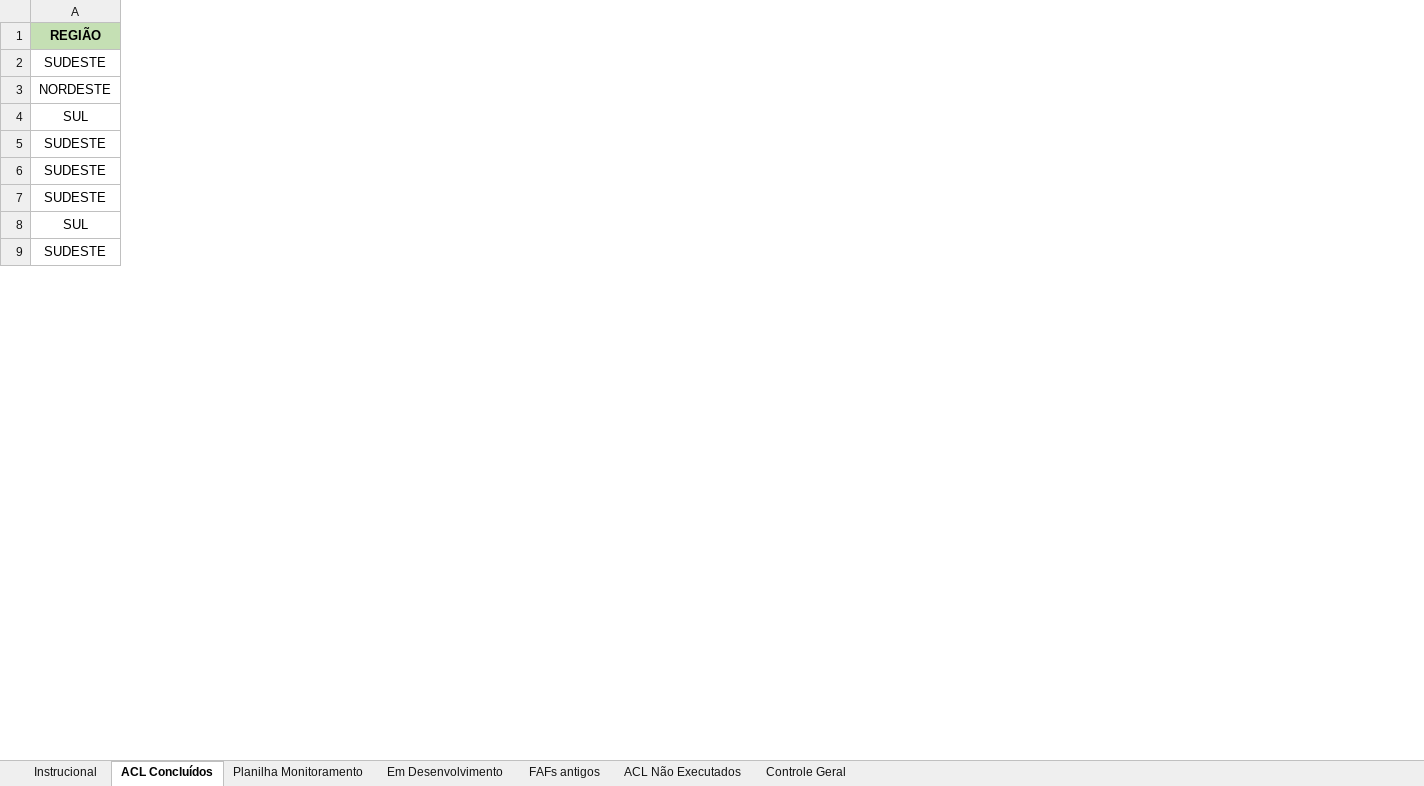
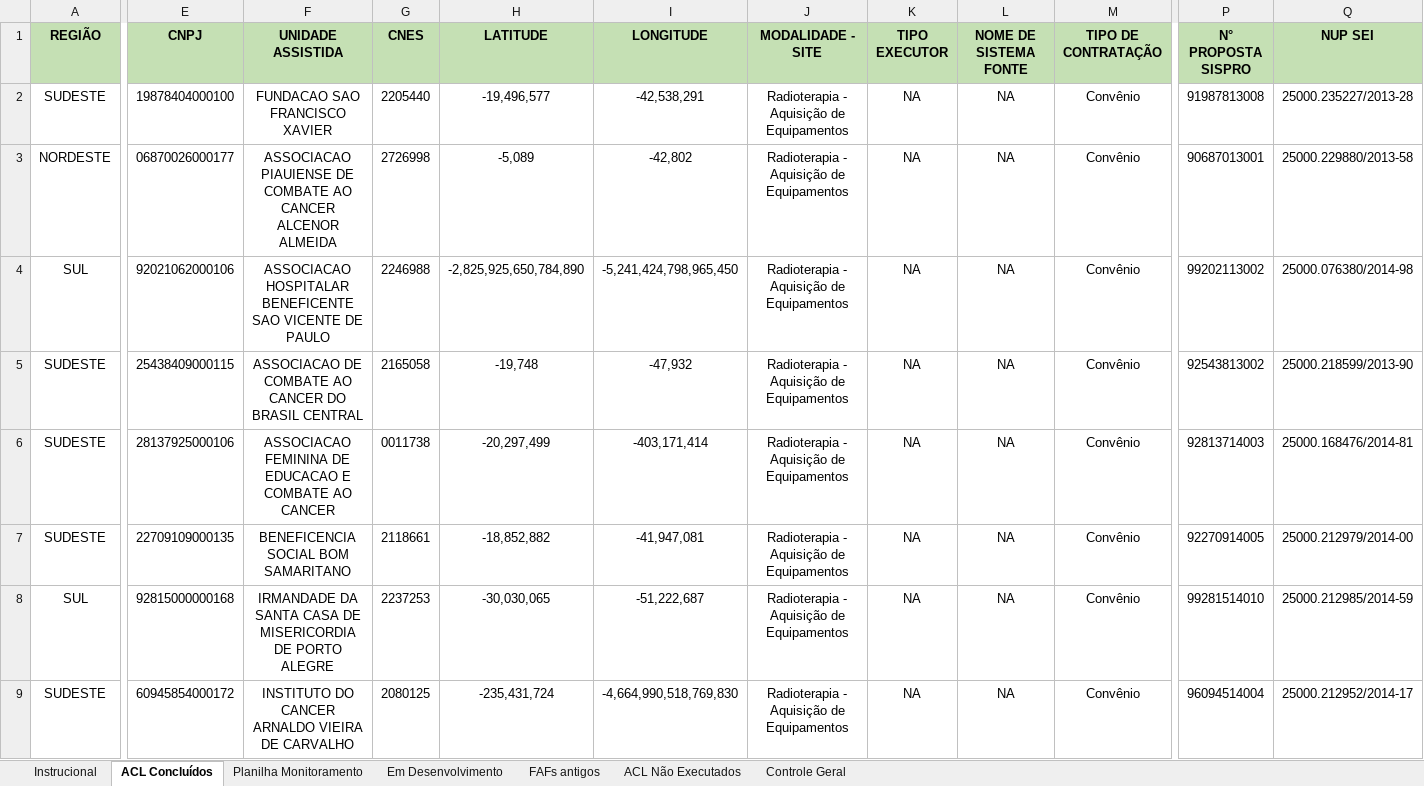
Before and after one commit to devs-ministerio/par_equipamentos, an Excel workbook: data/Monitoramento Base de Dados - Convênio FAF TED.xlsx, sheet ACL Concluídos, drawn as a sheet; only a part is shown, gaps mark what is left out; values as stored, in another font and other column widths than the file's, no borders; conditional formats not drawn; the diff covers the shown part only; the diff names each change by its address in the sheet, - before the commit and + after, or states it on an @@ line.

```diff
--- a/data/Monitoramento Base de Dados - Convênio FAF TED.xlsx (sheet ACL Concluídos)
+++ b/data/Monitoramento Base de Dados - Convênio FAF TED.xlsx (sheet ACL Concluídos)
@@ column E (CNPJ) unhidden, rows 2-9: 19878404000100 | 06870026000177 | 92021062000106 | 25438409000115 | 28137925000106 | 22709109000135 | 92815000000168 | 60945854000172 @@
@@ column F (UNIDADE ASSISTIDA) unhidden, rows 2-9: FUNDACAO SAO FRANCISCO XAVIER | ASSOCIACAO PIAUIENSE DE COMBATE AO CANCER ALCENOR ALMEIDA | ASSOCIACAO HOSPITALAR BENEFICENTE SAO VICENTE DE PAULO | ASSOCIACAO DE COMBATE AO CANCER DO BRASIL CENTRAL | ASSOCIACAO FEMININA DE EDUCACAO E COMBATE AO CANCER | BENEFICENCIA SOCIAL BOM SAMARITANO | IRMANDADE DA SANTA CASA DE MISERICORDIA DE PORTO ALEGRE | INSTITUTO DO CANCER ARNALDO VIEIRA DE CARVALHO @@
@@ column G (CNES) unhidden, rows 2-9: 2205440 | 2726998 | 2246988 | 2165058 | 0011738 | 2118661 | 2237253 | 2080125 @@
@@ column H (LATITUDE) unhidden, rows 2-9: -19,496,577 | -5,089 | -2,825,925,650,784,890 | -19,748 | -20,297,499 | -18,852,882 | -30,030,065 | -235,431,724 @@
@@ column I (LONGITUDE) unhidden, rows 2-9: -42,538,291 | -42,802 | -5,241,424,798,965,450 | -47,932 | -403,171,414 | -41,947,081 | -51,222,687 | -4,664,990,518,769,830 @@
@@ column J (MODALIDADE - SITE) unhidden, rows 2-9: all Radioterapia - Aquisição de Equipamentos @@
@@ column K (TIPO EXECUTOR) unhidden, rows 2-9: all NA @@
@@ column L (NOME DE SISTEMA FONTE) unhidden, rows 2-9: all NA @@
@@ column M (TIPO DE CONTRATAÇÃO) unhidden, rows 2-9: all Convênio @@
@@ column P (N° PROPOSTA SISPRO) unhidden, rows 2-9: 91987813008 | 90687013001 | 99202113002 | 92543813002 | 92813714003 | 92270914005 | 99281514010 | 96094514004 @@
@@ column Q (NUP SEI) unhidden, rows 2-9: 25000.235227/2013-28 | 25000.229880/2013-58 | 25000.076380/2014-98 | 25000.218599/2013-90 | 25000.168476/2014-81 | 25000.212979/2014-00 | 25000.212985/2014-59 | 25000.212952/2014-17 @@
```
Also changed, not shown: 54 added columns elsewhere in this sheet, sheet Planilha Monitoramento, sheet FAFs antigos, hidden cells, docs/monitoramento-equipamentos/Monitoramento Base de Dados - Convênio FAF TED.xlsx, 1 other file.
